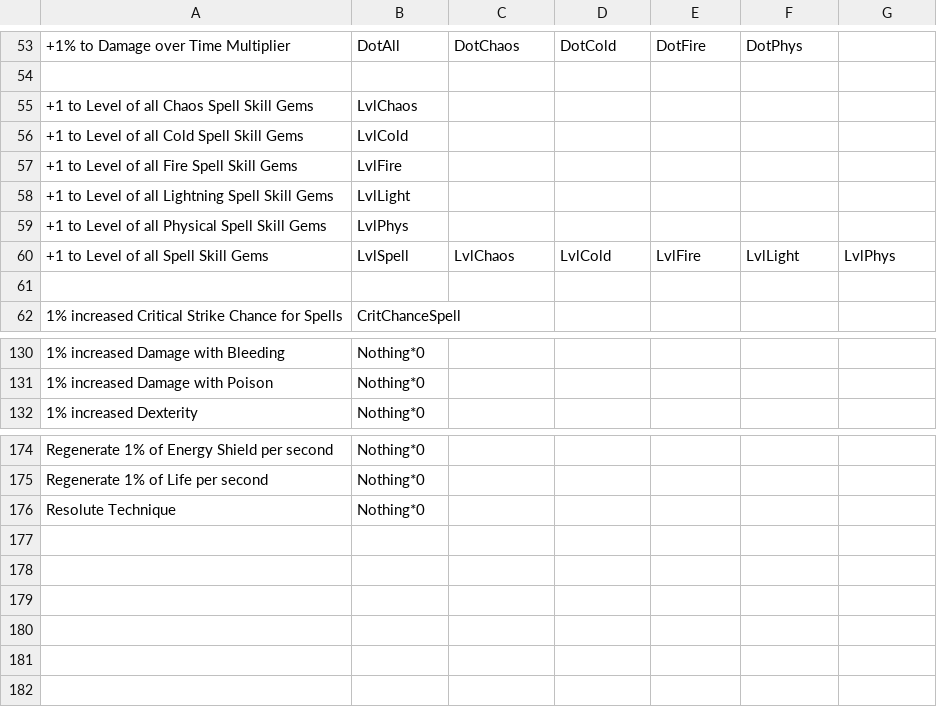
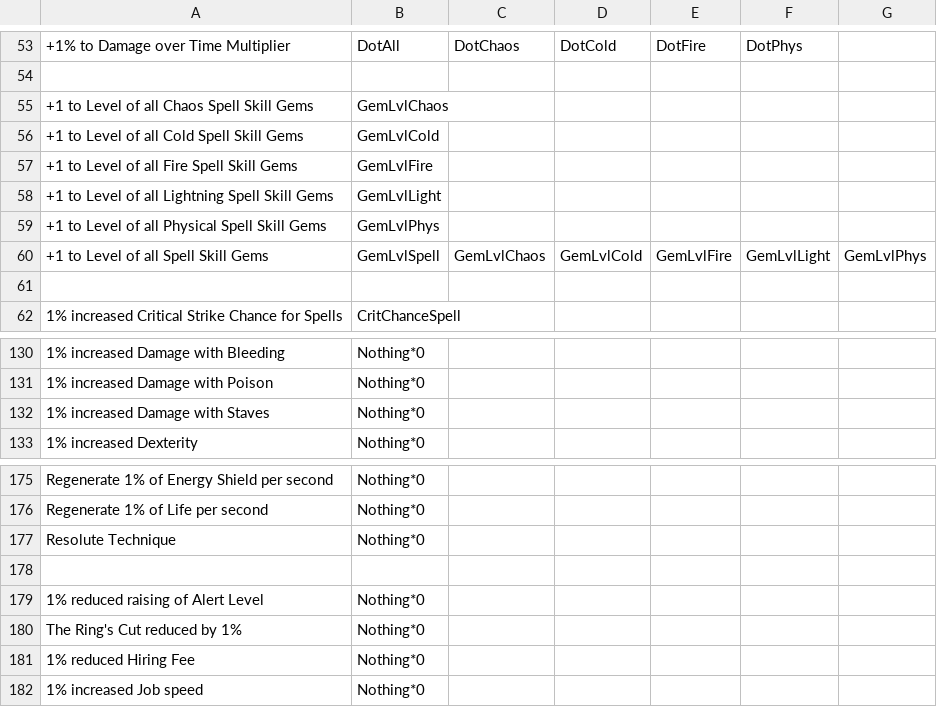
Before and after one commit to TimothyByrd/ChaosHelper, a CSV file: ChaosHelper/itemMods.csv, drawn as a sheet; only a part is shown, gaps mark what is left out; the diff names each change by its address in the sheet, - before the commit and + after, or states it on an @@ line.

Commit message:
Update readme for item rules

```diff
--- a/ChaosHelper/itemMods.csv
+++ b/ChaosHelper/itemMods.csv
-B55: LvlChaos
+B55: GemLvlChaos
-B56: LvlCold
+B56: GemLvlCold
-B57: LvlFire
+B57: GemLvlFire
-B58: LvlLight
+B58: GemLvlLight
-B59: LvlPhys
+B59: GemLvlPhys
-B60: LvlSpell
+B60: GemLvlSpell
-C60: LvlChaos
+C60: GemLvlChaos
-D60: LvlCold
+D60: GemLvlCold
-E60: LvlFire
+E60: GemLvlFire
-F60: LvlLight
+F60: GemLvlLight
-G60: LvlPhys
+G60: GemLvlPhys
+row 132: 1% increased Damage with Staves | Nothing*0
+row 178: (empty)
+row 179: 1% reduced raising of Alert Level | Nothing*0
+row 180: The Ring's Cut reduced by 1% | Nothing*0
+row 181: 1% reduced Hiring Fee | Nothing*0
+row 182: 1% increased Job speed | Nothing*0
```
Also changed, not shown: ChaosHelper/itemRules.csv, 8 other files.
